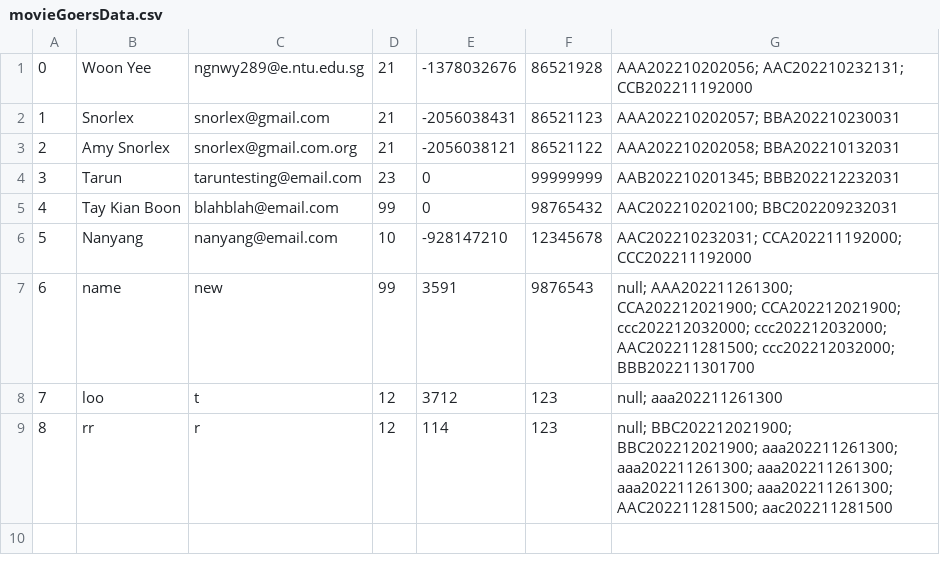
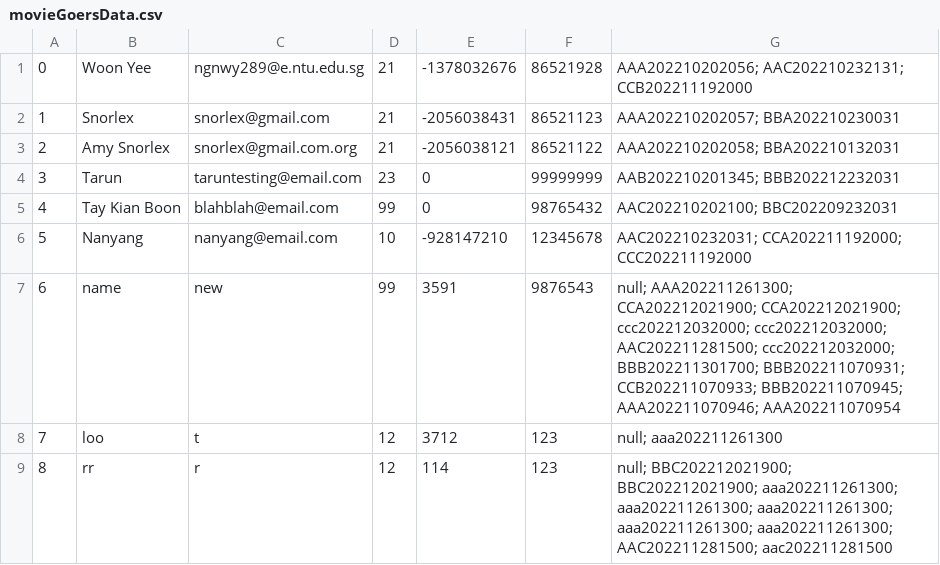
Before and after one commit to woonyee28/sc2002-project, a CSV file: database/movieGoersData.csv, drawn as a sheet.

```diff
--- a/database/movieGoersData.csv
+++ b/database/movieGoersData.csv
@@ -6,3 +6,3 @@
 5,Nanyang,nanyang@email.com,10,-928147210,12345678,AAC202210232031; CCA202211192000; CCC202211192000
-6,name,new,99,3591,9876543,null; AAA202211261300; CCA202212021900; CCA202212021900; ccc202212032000; ccc202212032000; AAC202211281500; ccc202212032000; BBB202211301700
+6,name,new,99,3591,9876543,null; AAA202211261300; CCA202212021900; CCA202212021900; ccc202212032000; ccc202212032000; AAC202211281500; ccc202212032000; BBB202211301700; BBB202211070931; CCB202211070933; BBB202211070945; AAA202211070946; AAA202211070954
 7,loo,t,12,3712,123,null; aaa202211261300
```
Also changed, not shown: database/cinemasData.csv, database/sessionsData.csv, 3 other files.
